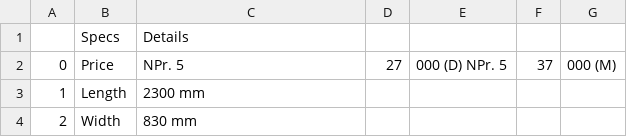
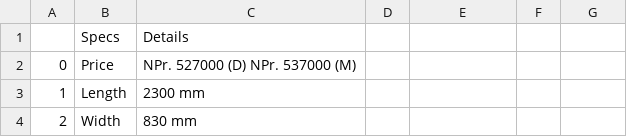
Before and after one commit to subodhpoudel/bikeinfos, a CSV file: crossfire/gr7250.csv, drawn as a sheet; only a part is shown.

Commit message:
Update gr7250.csv

```diff
--- a/crossfire/gr7250.csv
+++ b/crossfire/gr7250.csv
@@ -1,3 +1,3 @@
 ,Specs,Details
-0,Price, NPr. 5,27,000 (D) NPr. 5,37,000 (M)
+0,Price, NPr. 527000 (D) NPr. 537000 (M)
 1,Length,2300 mm
```
